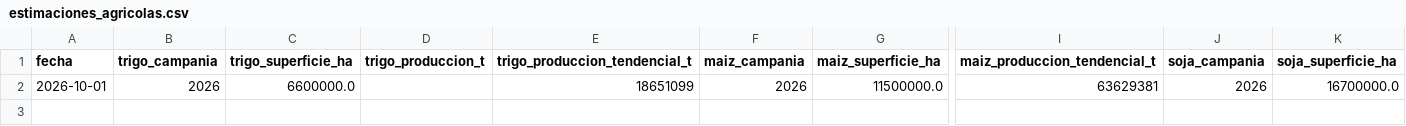
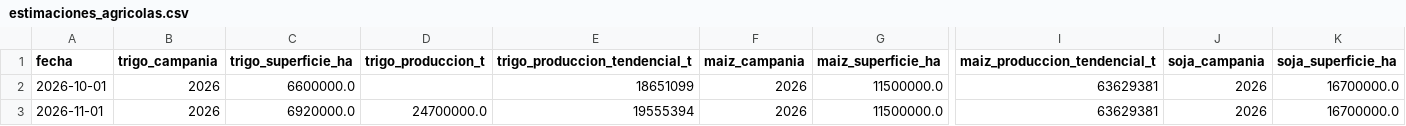
Before and after one commit to rodrigotperelsztein-source/indicador-adelantado, a CSV file: data/insumos/estimaciones_agricolas.csv, drawn as a sheet; only a part is shown, gaps mark what is left out; rows hold the shown columns only; the diff names each change by its address in the sheet, - before the commit and + after, or states it on an @@ line.

```diff
--- a/data/insumos/estimaciones_agricolas.csv
+++ b/data/insumos/estimaciones_agricolas.csv
+row 3: 2026-11-01 | 2026 | 6920000.0 | 24700000.0 | 19555394 | 2026 | 11500000.0 | 63629381 | 2026 | 16700000.0
```
Also changed, not shown: data/historial.csv, data/insumos/prestamos.csv, 3 other files.
